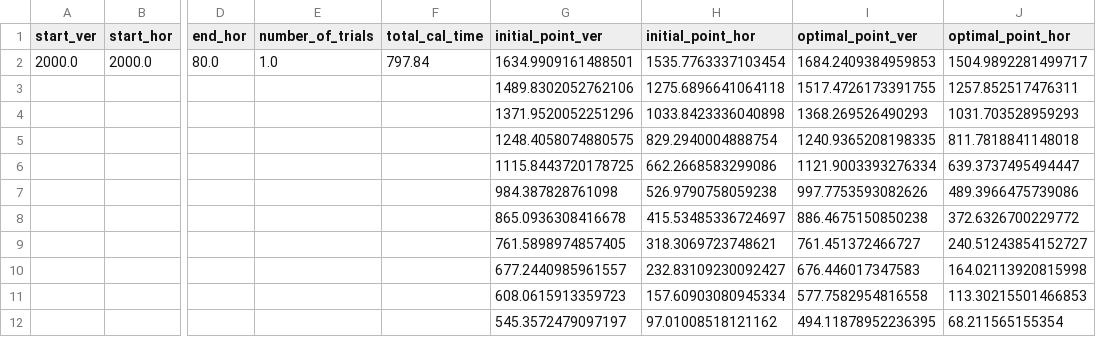
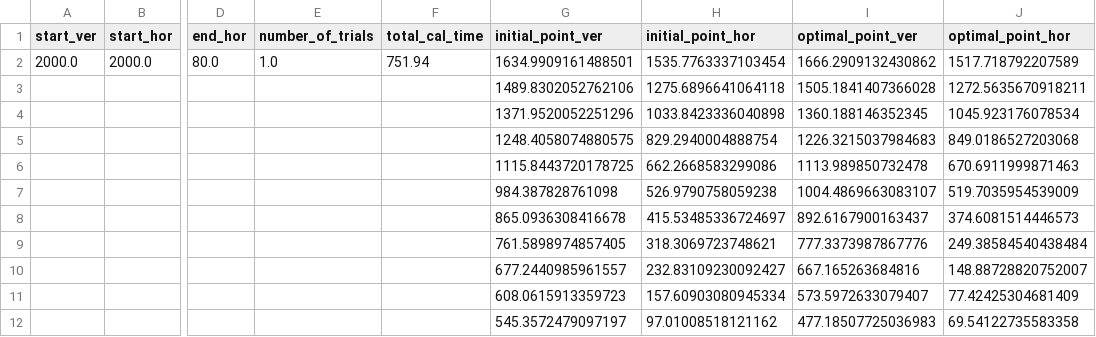
Before and after one commit to S0mirun/LDA_PP, a CSV file: outputs/CMA-ES/Yokkaichi_port2B/csv_Yokkaichi_port2B.csv, drawn as a sheet; only a part is shown, gaps mark what is left out; the diff names each change by its address in the sheet, - before the commit and + after, or states it on an @@ line.

```diff
--- a/outputs/CMA-ES/Yokkaichi_port2B/csv_Yokkaichi_port2B.csv
+++ b/outputs/CMA-ES/Yokkaichi_port2B/csv_Yokkaichi_port2B.csv
-F2 (total_cal_time): 797.84
+F2 (total_cal_time): 751.94
-I2 (optimal_point_ver): 1684.2409384959853
+I2 (optimal_point_ver): 1666.2909132430862
-J2 (optimal_point_hor): 1504.9892281499717
+J2 (optimal_point_hor): 1517.718792207589
-I3 (optimal_point_ver): 1517.4726173391755
+I3 (optimal_point_ver): 1505.1841407366028
-J3 (optimal_point_hor): 1257.852517476311
+J3 (optimal_point_hor): 1272.5635670918211
-I4 (optimal_point_ver): 1368.269526490293
+I4 (optimal_point_ver): 1360.188146352345
-J4 (optimal_point_hor): 1031.703528959293
+J4 (optimal_point_hor): 1045.923176078534
-I5 (optimal_point_ver): 1240.9365208198335
+I5 (optimal_point_ver): 1226.3215037984683
-J5 (optimal_point_hor): 811.7818841148018
+J5 (optimal_point_hor): 849.0186527203068
-I6 (optimal_point_ver): 1121.9003393276334
+I6 (optimal_point_ver): 1113.989850732478
-J6 (optimal_point_hor): 639.3737495494447
+J6 (optimal_point_hor): 670.6911999871463
-I7 (optimal_point_ver): 997.7753593082626
+I7 (optimal_point_ver): 1004.4869663083107
-J7 (optimal_point_hor): 489.3966475739086
+J7 (optimal_point_hor): 519.7035954539009
-I8 (optimal_point_ver): 886.4675150850238
+I8 (optimal_point_ver): 892.6167900163437
-J8 (optimal_point_hor): 372.6326700229772
+J8 (optimal_point_hor): 374.6081514446573
-I9 (optimal_point_ver): 761.451372466727
+I9 (optimal_point_ver): 777.3373987867776
-J9 (optimal_point_hor): 240.51243854152727
+J9 (optimal_point_hor): 249.38584540438484
-I10 (optimal_point_ver): 676.446017347583
+I10 (optimal_point_ver): 667.165263684816
-J10 (optimal_point_hor): 164.02113920815998
+J10 (optimal_point_hor): 148.88728820752007
-I11 (optimal_point_ver): 577.7582954816558
+I11 (optimal_point_ver): 573.5972633079407
-J11 (optimal_point_hor): 113.30215501466853
+J11 (optimal_point_hor): 77.42425304681409
-I12 (optimal_point_ver): 494.11878952236395
+I12 (optimal_point_ver): 477.18507725036983
-J12 (optimal_point_hor): 68.211565155354
+J12 (optimal_point_hor): 69.54122735583358
```
Also changed, not shown: outputs/CMA-ES/Aomori/csv_Aomori.csv, outputs/CMA-ES/Hachinohe/csv_Hachinohe.csv, 21 other files.
